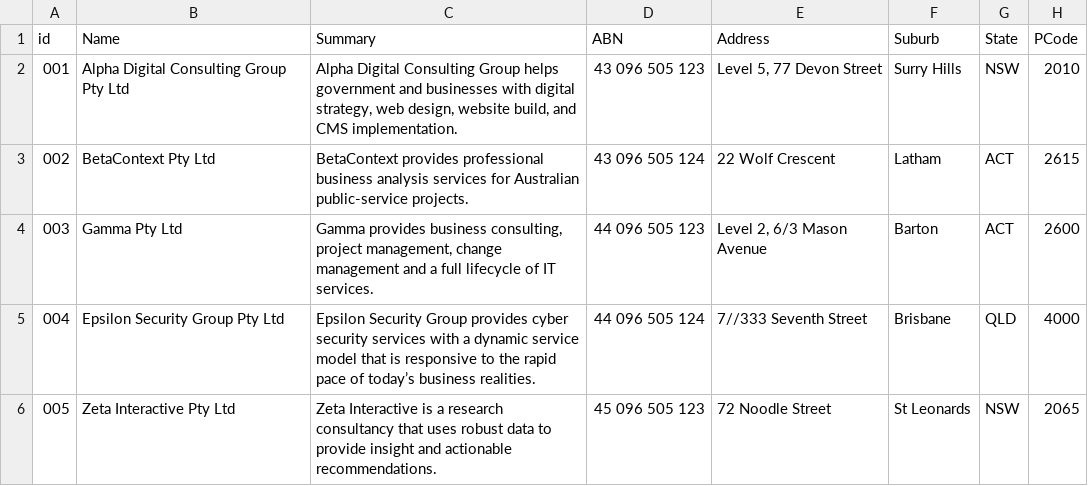
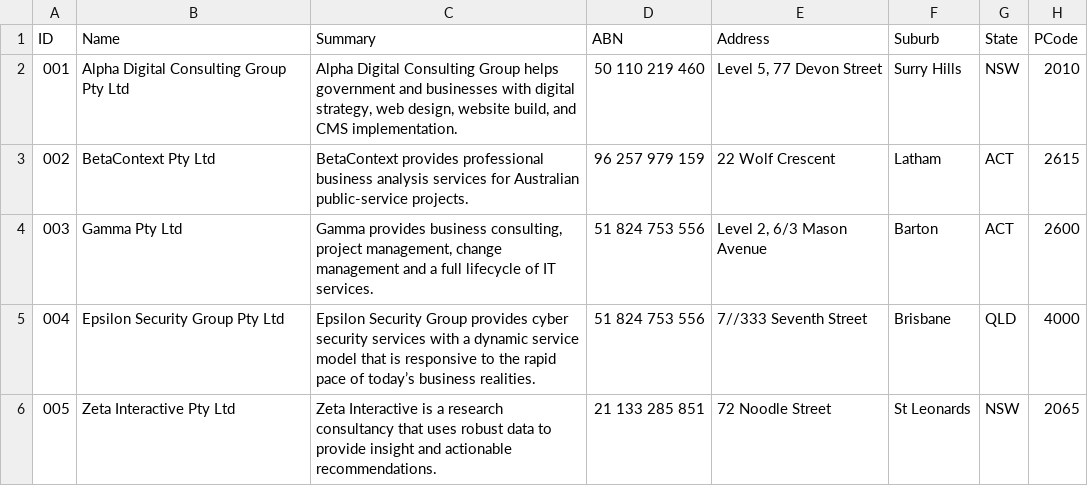
Before and after one commit to Crown-Commercial-Service/digitalmarketplace-api, a CSV file: example_listings/test_source_data/DMP Data Source - Test data.csv, drawn as a sheet; only a part is shown; the diff names each change by its address in the sheet, - before the commit and + after, or states it on an @@ line.

```diff
--- a/example_listings/test_source_data/DMP Data Source - Test data.csv
+++ b/example_listings/test_source_data/DMP Data Source - Test data.csv
-A1: id
+A1: ID
-D2 (ABN): 43 096 505 123
+D2 (ABN): 50 110 219 460
-D3 (ABN): 43 096 505 124
+D3 (ABN): 96 257 979 159
-D4 (ABN): 44 096 505 123
+D4 (ABN): 51 824 753 556
-D5 (ABN): 44 096 505 124
+D5 (ABN): 51 824 753 556
-D6 (ABN): 45 096 505 123
+D6 (ABN): 21 133 285 851
```
Also changed, not shown: 1 other file.
